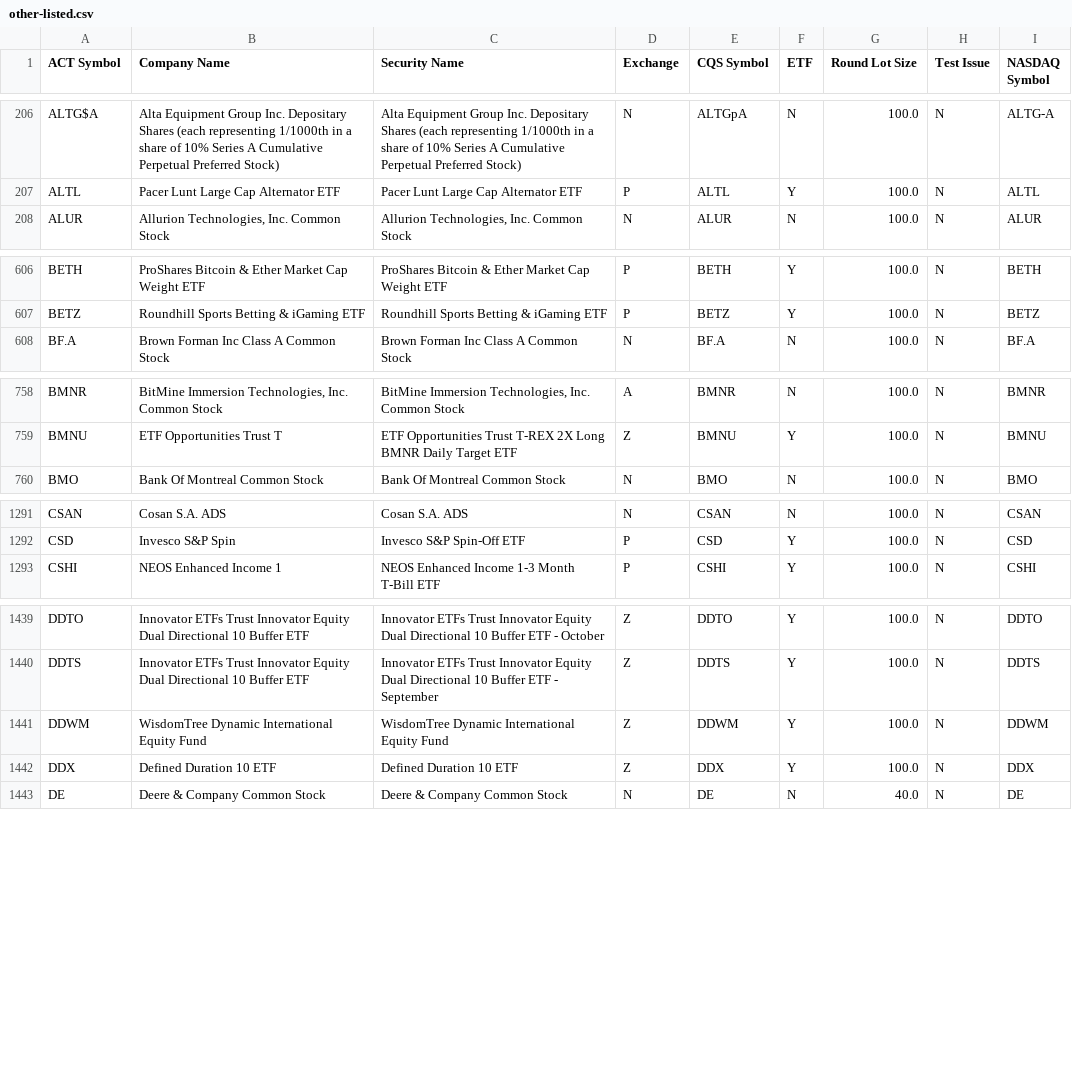
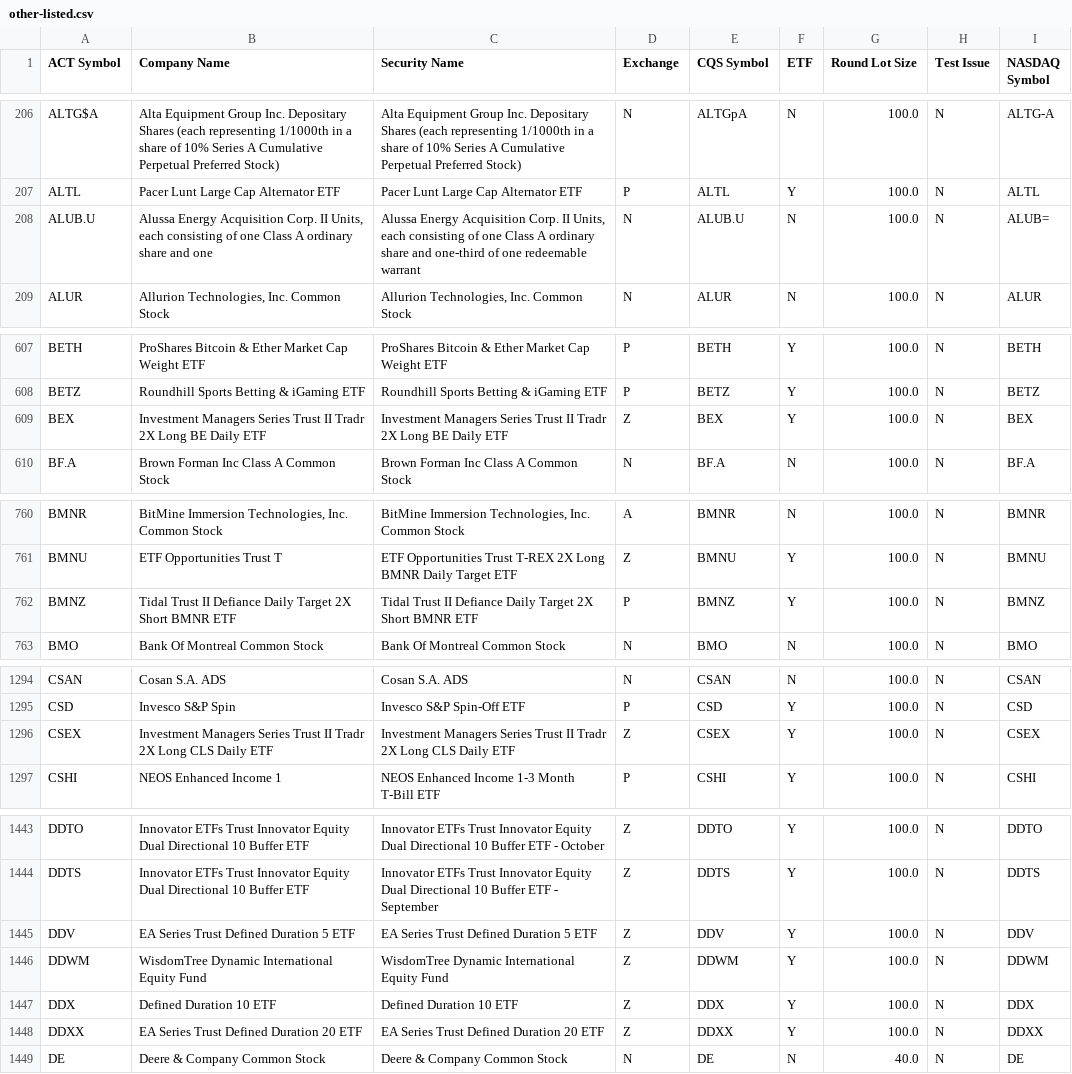
Before and after one commit to datasets/nyse-other-listings, a CSV file: data/other-listed.csv, drawn as a sheet; only a part is shown, gaps mark what is left out; the diff covers the shown part only.

```diff
--- a/data/other-listed.csv
+++ b/data/other-listed.csv
@@ -207,2 +207,3 @@ ALTG$A,Alta Equipment Group Inc. Depositary Shares (each representing 1/1000th i
 ALTL,Pacer Lunt Large Cap Alternator ETF,Pacer Lunt Large Cap Alternator ETF,P,ALTL,Y,100.0,N,ALTL
+ALUB.U,"Alussa Energy Acquisition Corp. II Units, each consisting of one Class A ordinary share and one","Alussa Energy Acquisition Corp. II Units, each consisting of one Class A ordinary share and one-third of one redeemable warrant",N,ALUB.U,N,100.0,N,ALUB=
 ALUR,"Allurion Technologies, Inc. Common Stock","Allurion Technologies, Inc. Common Stock",N,ALUR,N,100.0,N,ALUR
@@ -607,2 +608,3 @@ BETH,ProShares Bitcoin & Ether Market Cap Weight ETF,ProShares Bitcoin & Ether M
 BETZ,Roundhill Sports Betting & iGaming ETF,Roundhill Sports Betting & iGaming ETF,P,BETZ,Y,100.0,N,BETZ
+BEX,Investment Managers Series Trust II Tradr 2X Long BE Daily ETF,Investment Managers Series Trust II Tradr 2X Long BE Daily ETF,Z,BEX,Y,100.0,N,BEX
 BF.A,Brown Forman Inc Class A Common Stock,Brown Forman Inc Class A Common Stock,N,BF.A,N,100.0,N,BF.A
@@ -759,2 +761,3 @@ BMNR,"BitMine Immersion Technologies, Inc. Common Stock","BitMine Immersion Tech
 BMNU,ETF Opportunities Trust T,ETF Opportunities Trust T-REX 2X Long BMNR Daily Target ETF,Z,BMNU,Y,100.0,N,BMNU
+BMNZ,Tidal Trust II Defiance Daily Target 2X Short BMNR ETF,Tidal Trust II Defiance Daily Target 2X Short BMNR ETF,P,BMNZ,Y,100.0,N,BMNZ
 BMO,Bank Of Montreal Common Stock,Bank Of Montreal Common Stock,N,BMO,N,100.0,N,BMO
@@ -1292,2 +1295,3 @@ CSAN,Cosan S.A. ADS,Cosan S.A. ADS,N,CSAN,N,100.0,N,CSAN
 CSD,Invesco S&P Spin,Invesco S&P Spin-Off ETF,P,CSD,Y,100.0,N,CSD
+CSEX,Investment Managers Series Trust II Tradr 2X Long CLS Daily ETF,Investment Managers Series Trust II Tradr 2X Long CLS Daily ETF,Z,CSEX,Y,100.0,N,CSEX
 CSHI,NEOS Enhanced Income 1,NEOS Enhanced Income 1-3 Month T-Bill ETF,P,CSHI,Y,100.0,N,CSHI
@@ -1440,4 +1444,6 @@ DDTO,Innovator ETFs Trust Innovator Equity Dual Directional 10 Buffer ETF ,Innov
 DDTS,Innovator ETFs Trust Innovator Equity Dual Directional 10 Buffer ETF ,Innovator ETFs Trust Innovator Equity Dual Directional 10 Buffer ETF - September,Z,DDTS,Y,100.0,N,DDTS
+DDV,EA Series Trust Defined Duration 5 ETF,EA Series Trust Defined Duration 5 ETF,Z,DDV,Y,100.0,N,DDV
 DDWM,WisdomTree Dynamic International Equity Fund,WisdomTree Dynamic International Equity Fund,Z,DDWM,Y,100.0,N,DDWM
 DDX,Defined Duration 10 ETF,Defined Duration 10 ETF,Z,DDX,Y,100.0,N,DDX
+DDXX,EA Series Trust Defined Duration 20 ETF,EA Series Trust Defined Duration 20 ETF,Z,DDXX,Y,100.0,N,DDXX
 DE,Deere & Company Common Stock,Deere & Company Common Stock,N,DE,N,40.0,N,DE
```
Also changed, not shown: 9 added rows and 1 removed row elsewhere in this file, data/nyse-listed.csv.
